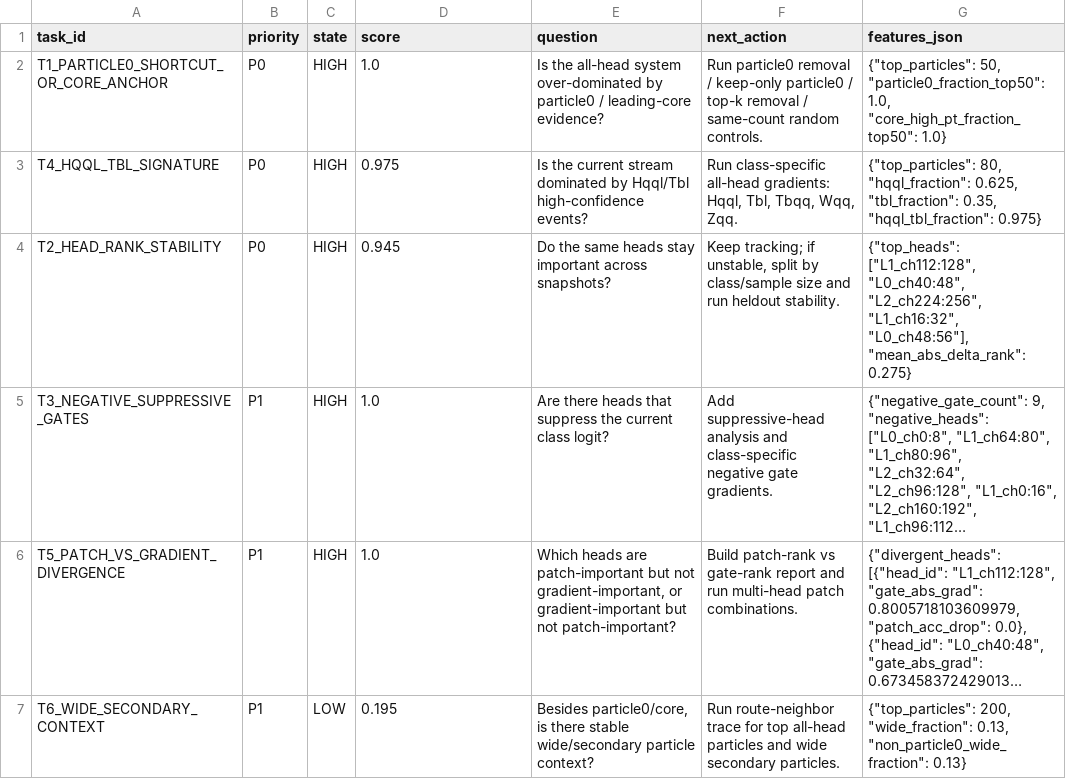
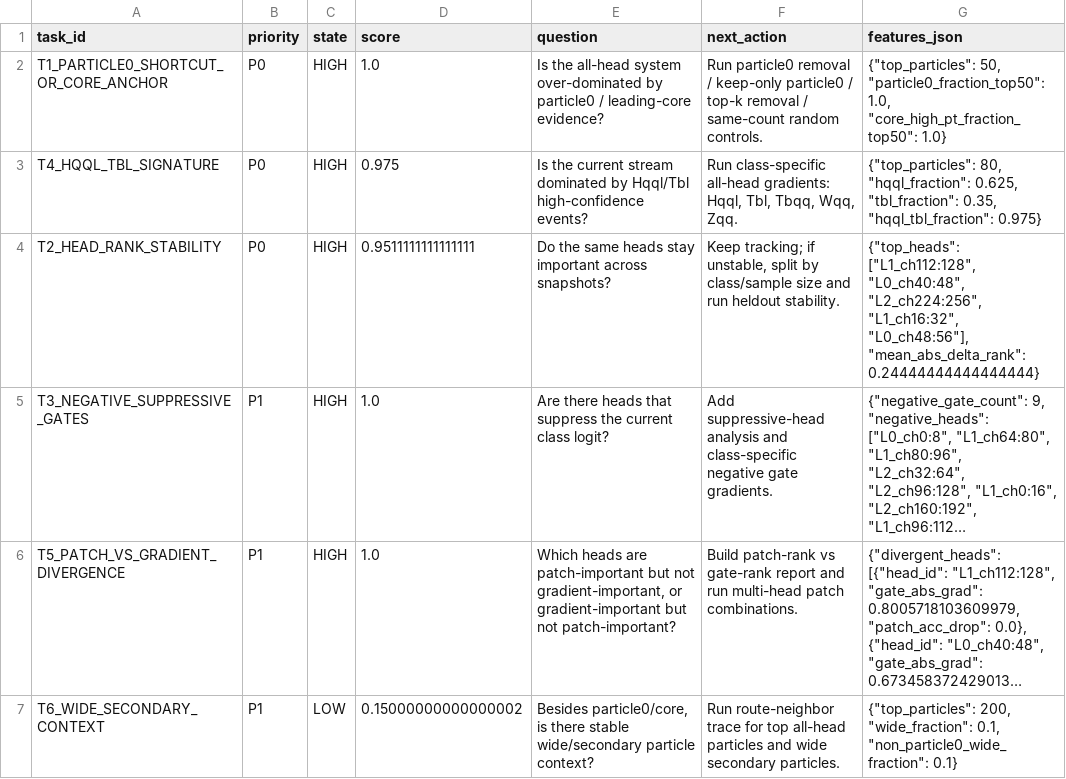
Before and after one commit to maxwelhelp/matrix_unified_system_particals, a CSV file: reports/latest/tables/stream_task_watcher_scores.csv, drawn as a sheet; long unchanged cells end in …; the diff names each change by its address in the sheet, - before the commit and + after, or states it on an @@ line.

Commit message:
Update stream task watcher

```diff
--- a/reports/latest/tables/stream_task_watcher_scores.csv
+++ b/reports/latest/tables/stream_task_watcher_scores.csv
-D4 (score): 0.945
+D4 (score): 0.9511111111111111
-G4 (features_json): …"L0_ch48:56"], "mean_abs_delta_rank": 0.275}
+G4 (features_json): …"L0_ch48:56"], "mean_abs_delta_rank": 0.24444444444444444}
-D7 (score): 0.195
+D7 (score): 0.15000000000000002
-G7 (features_json): …200, "wide_fraction": 0.13, "non_particle0_wide_fraction": 0.13}
+G7 (features_json): …200, "wide_fraction": 0.1, "non_particle0_wide_fraction": 0.1}
```
Also changed, not shown: 3 other files.
